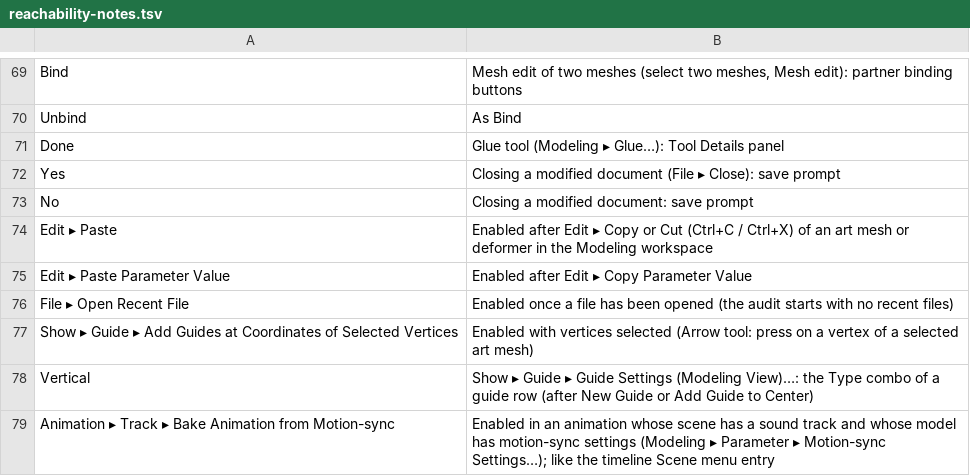
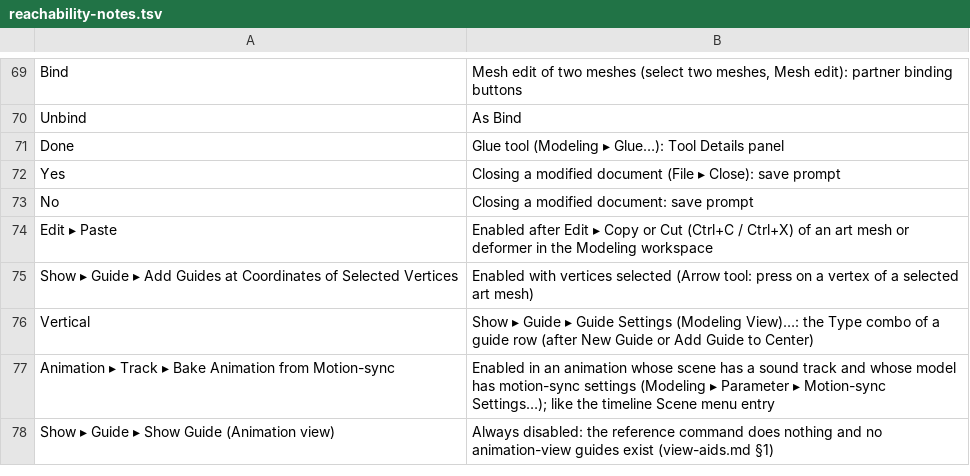
Before and after one commit to Hera-Berg/keyform, a TSV file: tools/e2e/reachability-notes.tsv, drawn as a sheet; only a part is shown, gaps mark what is left out.

```diff
--- a/tools/e2e/reachability-notes.tsv
+++ b/tools/e2e/reachability-notes.tsv
@@ -74,4 +74,2 @@ No	Closing a modified document: save prompt
 Edit ▸ Paste	Enabled after Edit ▸ Copy or Cut (Ctrl+C / Ctrl+X) of an art mesh or deformer in the Modeling workspace
-Edit ▸ Paste Parameter Value	Enabled after Edit ▸ Copy Parameter Value
-File ▸ Open Recent File	Enabled once a file has been opened (the audit starts with no recent files)
 Show ▸ Guide ▸ Add Guides at Coordinates of Selected Vertices	Enabled with vertices selected (Arrow tool: press on a vertex of a selected art mesh)
@@ -79 +77,2 @@ Vertical	Show ▸ Guide ▸ Guide Settings (Modeling View)…: the Type combo of
 Animation ▸ Track ▸ Bake Animation from Motion-sync	Enabled in an animation whose scene has a sound track and whose model has motion-sync settings (Modeling ▸ Parameter ▸ Motion-sync Settings…); like the timeline Scene menu entry
+Show ▸ Guide ▸ Show Guide (Animation view)	Always disabled: the reference command does nothing and no animation-view guides exist (view-aids.md §1)
```
Also changed, not shown: 9 other files.
